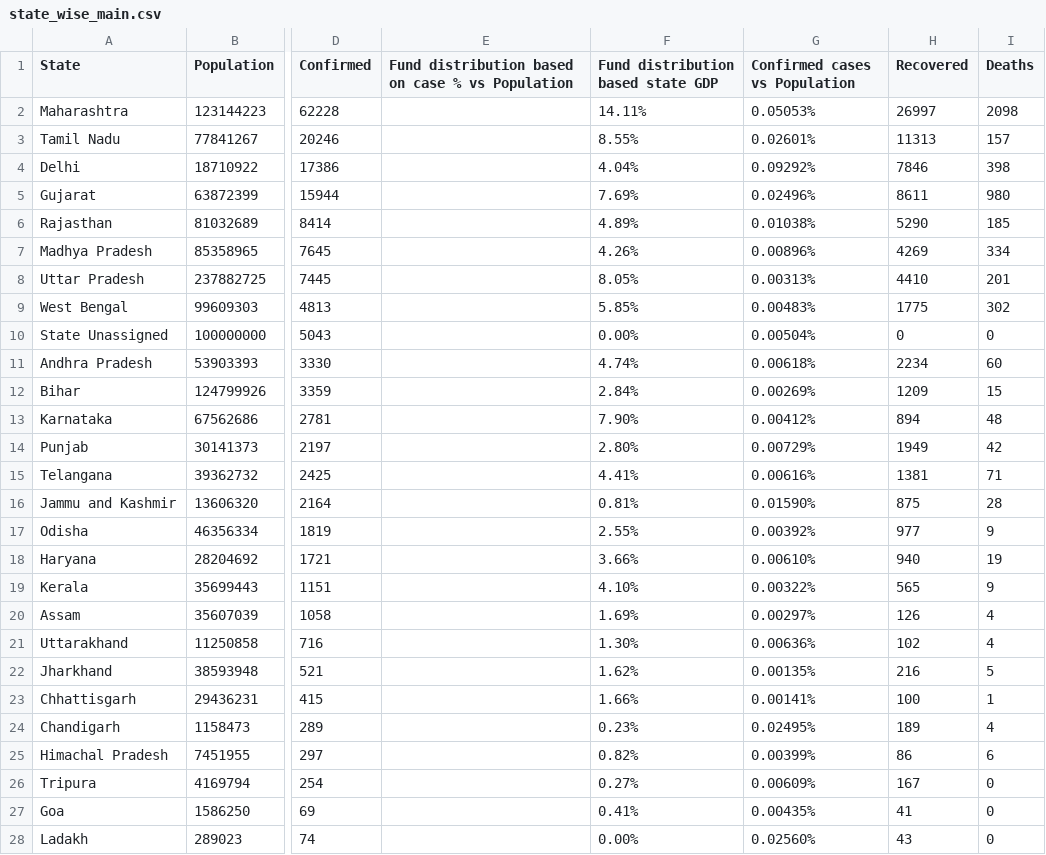
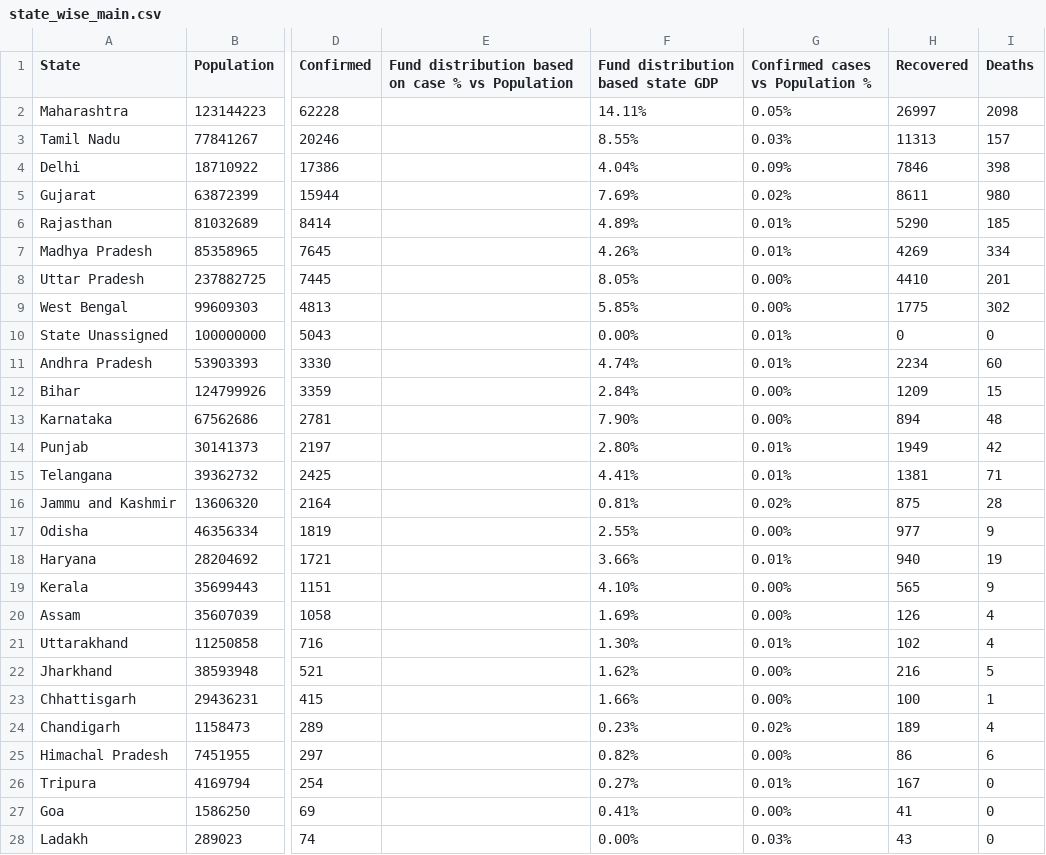
Before and after one commit to mskadam21/Inn-48, a CSV file: state_wise_main.csv, drawn as a sheet; only a part is shown, gaps mark what is left out; the diff covers the shown part only; the diff names each change by its address in the sheet, - before the commit and + after, or states it on an @@ line.

Commit message:
Add files via upload
Updated GDP, Population and Confirmed Cases

```diff
--- a/state_wise_main.csv
+++ b/state_wise_main.csv
-G1: Confirmed cases vs Population
+G1: Confirmed cases vs Population %
-G2 (Confirmed cases vs Population %): 0.05053%
+G2 (Confirmed cases vs Population %): 0.05%
-G3 (Confirmed cases vs Population %): 0.02601%
+G3 (Confirmed cases vs Population %): 0.03%
-G4 (Confirmed cases vs Population %): 0.09292%
+G4 (Confirmed cases vs Population %): 0.09%
-G5 (Confirmed cases vs Population %): 0.02496%
+G5 (Confirmed cases vs Population %): 0.02%
-G6 (Confirmed cases vs Population %): 0.01038%
+G6 (Confirmed cases vs Population %): 0.01%
-G7 (Confirmed cases vs Population %): 0.00896%
+G7 (Confirmed cases vs Population %): 0.01%
-G8 (Confirmed cases vs Population %): 0.00313%
+G8 (Confirmed cases vs Population %): 0.00%
-G9 (Confirmed cases vs Population %): 0.00483%
+G9 (Confirmed cases vs Population %): 0.00%
-G10 (Confirmed cases vs Population %): 0.00504%
+G10 (Confirmed cases vs Population %): 0.01%
-G11 (Confirmed cases vs Population %): 0.00618%
+G11 (Confirmed cases vs Population %): 0.01%
-G12 (Confirmed cases vs Population %): 0.00269%
+G12 (Confirmed cases vs Population %): 0.00%
-G13 (Confirmed cases vs Population %): 0.00412%
+G13 (Confirmed cases vs Population %): 0.00%
-G14 (Confirmed cases vs Population %): 0.00729%
+G14 (Confirmed cases vs Population %): 0.01%
-G15 (Confirmed cases vs Population %): 0.00616%
+G15 (Confirmed cases vs Population %): 0.01%
-G16 (Confirmed cases vs Population %): 0.01590%
+G16 (Confirmed cases vs Population %): 0.02%
-G17 (Confirmed cases vs Population %): 0.00392%
+G17 (Confirmed cases vs Population %): 0.00%
-G18 (Confirmed cases vs Population %): 0.00610%
+G18 (Confirmed cases vs Population %): 0.01%
-G19 (Confirmed cases vs Population %): 0.00322%
+G19 (Confirmed cases vs Population %): 0.00%
-G20 (Confirmed cases vs Population %): 0.00297%
+G20 (Confirmed cases vs Population %): 0.00%
-G21 (Confirmed cases vs Population %): 0.00636%
+G21 (Confirmed cases vs Population %): 0.01%
-G22 (Confirmed cases vs Population %): 0.00135%
+G22 (Confirmed cases vs Population %): 0.00%
-G23 (Confirmed cases vs Population %): 0.00141%
+G23 (Confirmed cases vs Population %): 0.00%
-G24 (Confirmed cases vs Population %): 0.02495%
+G24 (Confirmed cases vs Population %): 0.02%
-G25 (Confirmed cases vs Population %): 0.00399%
+G25 (Confirmed cases vs Population %): 0.00%
-G26 (Confirmed cases vs Population %): 0.00609%
+G26 (Confirmed cases vs Population %): 0.01%
-G27 (Confirmed cases vs Population %): 0.00435%
+G27 (Confirmed cases vs Population %): 0.00%
-G28 (Confirmed cases vs Population %): 0.02560%
+G28 (Confirmed cases vs Population %): 0.03%
```
Also changed, not shown: 10 edited cells elsewhere in this file.
